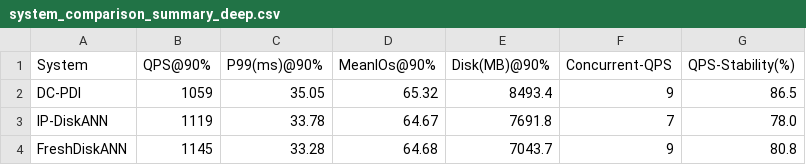
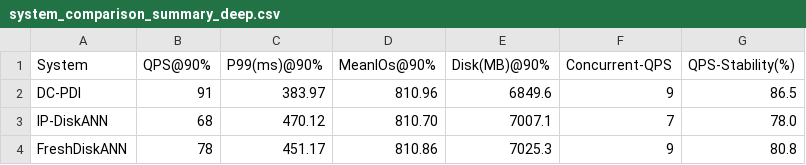
Before and after one commit to Latir-lux/PipeANN, a CSV file: deep/system_comparison_summary_deep.csv, drawn as a sheet.

```diff
--- a/deep/system_comparison_summary_deep.csv
+++ b/deep/system_comparison_summary_deep.csv
@@ -1,4 +1,4 @@
 System,QPS@90%,P99(ms)@90%,MeanIOs@90%,Disk(MB)@90%,Concurrent-QPS,QPS-Stability(%)
-DC-PDI,1059,35.05,65.32,8493.4,9,86.5
-IP-DiskANN,1119,33.78,64.67,7691.8,7,78.0
-FreshDiskANN,1145,33.28,64.68,7043.7,9,80.8
+DC-PDI,91,383.97,810.96,6849.6,9,86.5
+IP-DiskANN,68,470.12,810.70,7007.1,7,78.0
+FreshDiskANN,78,451.17,810.86,7025.3,9,80.8
```
Also changed, not shown: deep/exp1_search_latency_dc-pdi.csv, deep/exp1_search_latency_fresh-diskann.csv, 7 other files.
